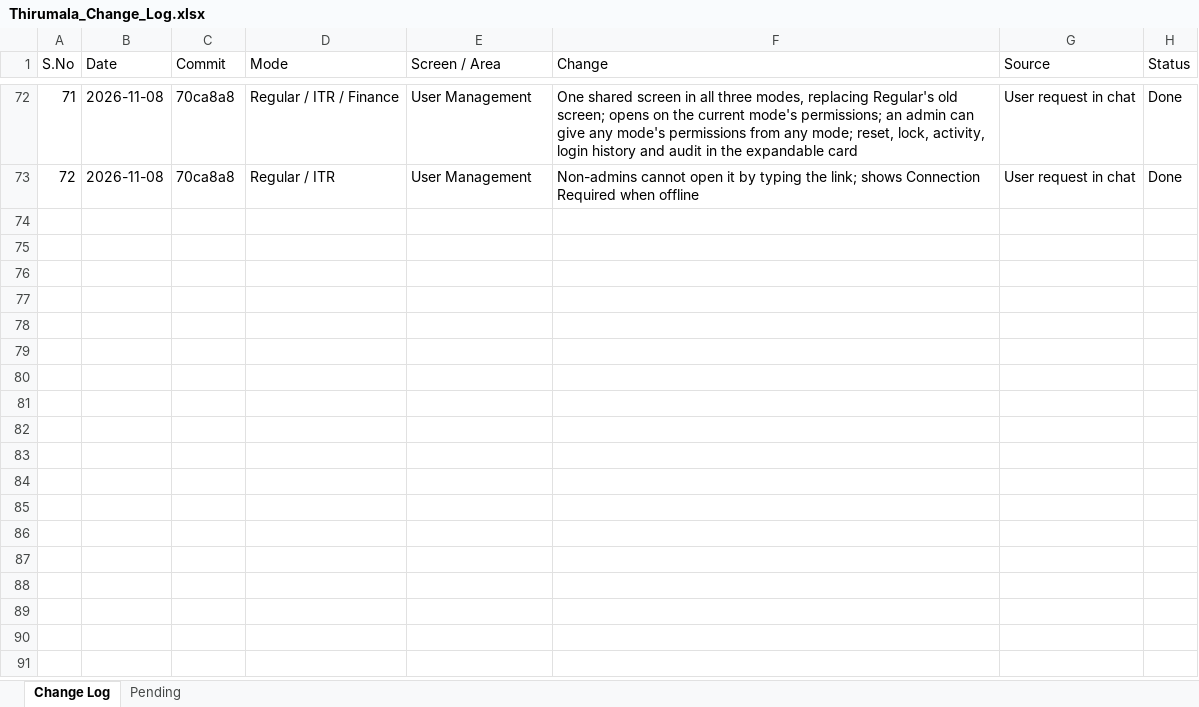
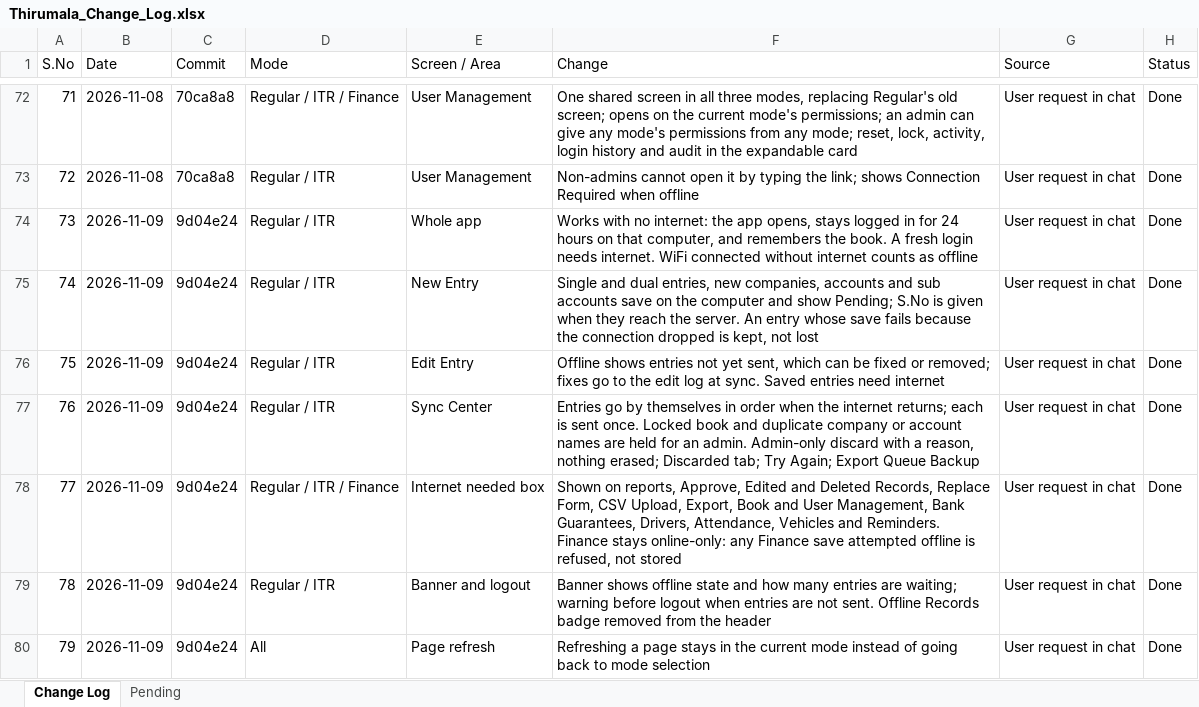
Before and after one commit to tirumalagroups/TirumalaGroups, an Excel workbook: Thirumala_Change_Log.xlsx, sheet Change Log, drawn as a sheet; only a part is shown, gaps mark what is left out; values as stored, in another font and other column widths than the file's, no borders; the diff names each change by its address in the sheet, - before the commit and + after, or states it on an @@ line.

Commit message:
Change log: offline for Regular and ITR

```diff
--- a/Thirumala_Change_Log.xlsx (sheet Change Log)
+++ b/Thirumala_Change_Log.xlsx (sheet Change Log)
+row 74: 73 | 2026-11-09 | 9d04e24 | Regular / ITR | Whole app | Works with no internet: the app opens, stays logged in for 24 hours on that computer, and remembers the book. A fresh login needs internet. WiFi connected without internet counts as offline | User request in chat | Done
+row 75: 74 | 2026-11-09 | 9d04e24 | Regular / ITR | New Entry | Single and dual entries, new companies, accounts and sub accounts save on the computer and show Pending; S.No is given when they reach the server. An entry whose save fails because the connection dropped is kept, not lost | User request in chat | Done
+row 76: 75 | 2026-11-09 | 9d04e24 | Regular / ITR | Edit Entry | Offline shows entries not yet sent, which can be fixed or removed; fixes go to the edit log at sync. Saved entries need internet | User request in chat | Done
+row 77: 76 | 2026-11-09 | 9d04e24 | Regular / ITR | Sync Center | Entries go by themselves in order when the internet returns; each is sent once. Locked book and duplicate company or account names are held for an admin. Admin-only discard with a reason, nothing erased; Discarded tab; Try Again; Export Queue Backup | User request in chat | Done
+row 78: 77 | 2026-11-09 | 9d04e24 | Regular / ITR / Finance | Internet needed box | Shown on reports, Approve, Edited and Deleted Records, Replace Form, CSV Upload, Export, Book and User Management, Bank Guarantees, Drivers, Attendance, Vehicles and Reminders. Finance stays online-only: any Finance save attempted offline is refused, not stored | User request in chat | Done
+row 79: 78 | 2026-11-09 | 9d04e24 | Regular / ITR | Banner and logout | Banner shows offline state and how many entries are waiting; warning before logout when entries are not sent. Offline Records badge removed from the header | User request in chat | Done
+row 80: 79 | 2026-11-09 | 9d04e24 | All | Page refresh | Refreshing a page stays in the current mode instead of going back to mode selection | User request in chat | Done
```
Also changed, not shown: sheet Pending.
